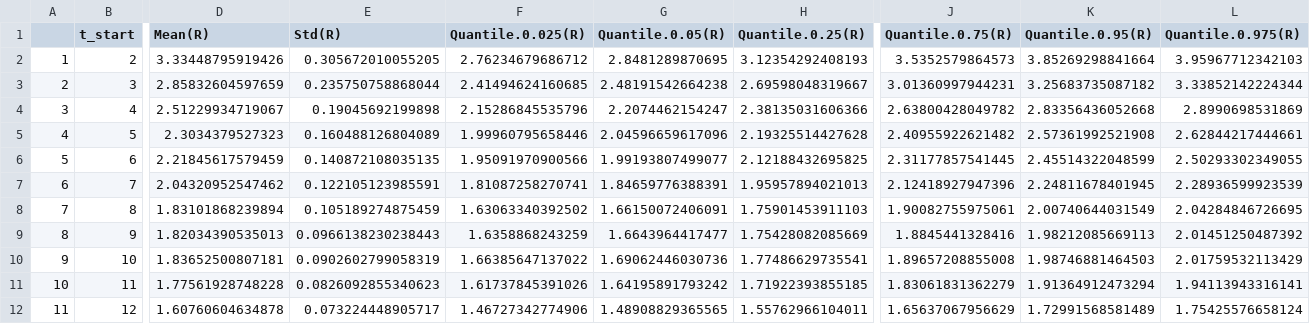
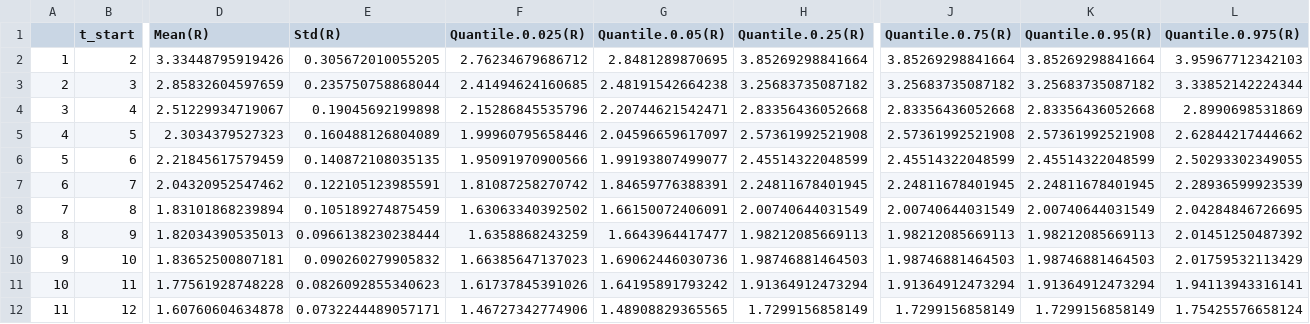
Before and after one commit to yaset/Panama_Rt, a CSV file: salidas/Panama_Rt_Cori2.csv, drawn as a sheet; only a part is shown, gaps mark what is left out; the diff covers the shown part only; the diff names each change by its address in the sheet, - before the commit and + after, or states it on an @@ line.

```diff
--- a/salidas/Panama_Rt_Cori2.csv
+++ b/salidas/Panama_Rt_Cori2.csv
-H2 (Quantile.0.25(R)): 3.12354292408193
+H2 (Quantile.0.25(R)): 3.85269298841664
-J2 (Quantile.0.75(R)): 3.5352579864573
+J2 (Quantile.0.75(R)): 3.85269298841664
-H3 (Quantile.0.25(R)): 2.69598048319667
+H3 (Quantile.0.25(R)): 3.25683735087182
-J3 (Quantile.0.75(R)): 3.01360997944231
+J3 (Quantile.0.75(R)): 3.25683735087182
-G4 (Quantile.0.05(R)): 2.2074462154247
+G4 (Quantile.0.05(R)): 2.20744621542471
-H4 (Quantile.0.25(R)): 2.38135031606366
+H4 (Quantile.0.25(R)): 2.83356436052668
-J4 (Quantile.0.75(R)): 2.63800428049782
+J4 (Quantile.0.75(R)): 2.83356436052668
-G5 (Quantile.0.05(R)): 2.04596659617096
+G5 (Quantile.0.05(R)): 2.04596659617097
-H5 (Quantile.0.25(R)): 2.19325514427628
+H5 (Quantile.0.25(R)): 2.57361992521908
-J5 (Quantile.0.75(R)): 2.40955922621482
+J5 (Quantile.0.75(R)): 2.57361992521908
-L5 (Quantile.0.975(R)): 2.62844217444661
+L5 (Quantile.0.975(R)): 2.62844217444662
-H6 (Quantile.0.25(R)): 2.12188432695825
+H6 (Quantile.0.25(R)): 2.45514322048599
-J6 (Quantile.0.75(R)): 2.31177857541445
+J6 (Quantile.0.75(R)): 2.45514322048599
-F7 (Quantile.0.025(R)): 1.81087258270741
+F7 (Quantile.0.025(R)): 1.81087258270742
-H7 (Quantile.0.25(R)): 1.95957894021013
+H7 (Quantile.0.25(R)): 2.24811678401945
-J7 (Quantile.0.75(R)): 2.12418927947396
+J7 (Quantile.0.75(R)): 2.24811678401945
-H8 (Quantile.0.25(R)): 1.75901453911103
+H8 (Quantile.0.25(R)): 2.00740644031549
-J8 (Quantile.0.75(R)): 1.90082755975061
+J8 (Quantile.0.75(R)): 2.00740644031549
-E9 (Std(R)): 0.0966138230238443
+E9 (Std(R)): 0.0966138230238444
-H9 (Quantile.0.25(R)): 1.75428082085669
+H9 (Quantile.0.25(R)): 1.98212085669113
-J9 (Quantile.0.75(R)): 1.8845441328416
+J9 (Quantile.0.75(R)): 1.98212085669113
-E10 (Std(R)): 0.0902602799058319
+E10 (Std(R)): 0.090260279905832
-F10 (Quantile.0.025(R)): 1.66385647137022
+F10 (Quantile.0.025(R)): 1.66385647137023
-H10 (Quantile.0.25(R)): 1.77486629735541
+H10 (Quantile.0.25(R)): 1.98746881464503
-J10 (Quantile.0.75(R)): 1.89657208855008
+J10 (Quantile.0.75(R)): 1.98746881464503
-H11 (Quantile.0.25(R)): 1.71922393855185
+H11 (Quantile.0.25(R)): 1.91364912473294
-J11 (Quantile.0.75(R)): 1.83061831362279
+J11 (Quantile.0.75(R)): 1.91364912473294
-E12 (Std(R)): 0.073224448905717
+E12 (Std(R)): 0.0732244489057171
-H12 (Quantile.0.25(R)): 1.55762966104011
+H12 (Quantile.0.25(R)): 1.7299156858149
-J12 (Quantile.0.75(R)): 1.65637067956629
+J12 (Quantile.0.75(R)): 1.7299156858149
-K12 (Quantile.0.95(R)): 1.72991568581489
+K12 (Quantile.0.95(R)): 1.7299156858149
```
Also changed, not shown: 16 edited cells elsewhere in this file, data/Panama_data.csv, 15 other files.
